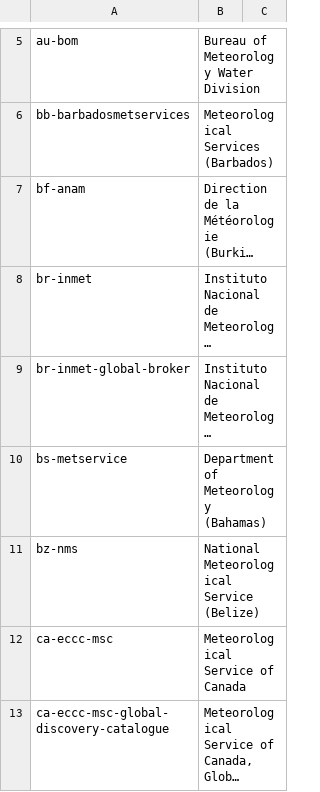
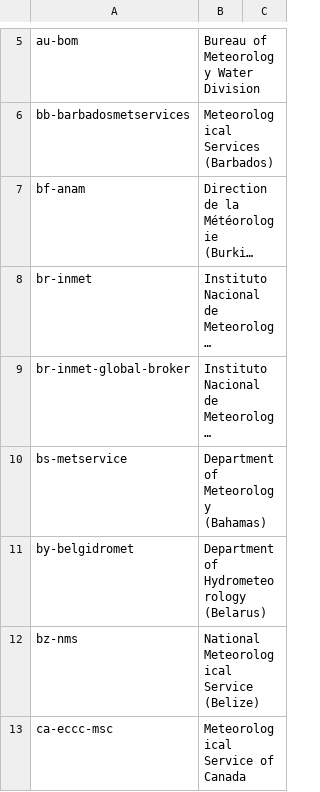
Before and after one commit to wmo-im/wis2-topic-hierarchy, a CSV file: topic-hierarchy/centre-id.csv, drawn as a sheet; only a part is shown, gaps mark what is left out; the shorter side is filled out with more unchanged rows; long unchanged cells end in …; the diff covers the shown part only; the diff names each change by its address in the sheet, - before the commit and + after, or states it on an @@ line.

```diff
--- a/topic-hierarchy/centre-id.csv
+++ b/topic-hierarchy/centre-id.csv
+row 11: by-belgidromet | Department of Hydrometeorology (Belarus)
```
Also changed, not shown: 4 added rows and 1 removed row elsewhere in this file.
